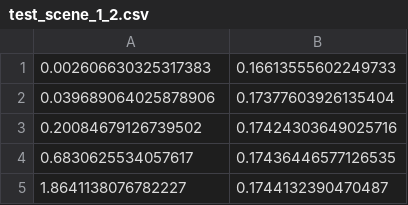
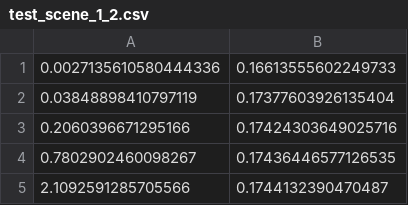
Before and after one commit to peyronq1/SofaV-V, a CSV file: Static/LinearElastic/Bending/CantileverBeam/Data/test_scene_1_2.csv, drawn as a sheet.

```diff
--- a/Static/LinearElastic/Bending/CantileverBeam/Data/test_scene_1_2.csv
+++ b/Static/LinearElastic/Bending/CantileverBeam/Data/test_scene_1_2.csv
@@ -1,5 +1,5 @@
-0.002606630325317383,0.16613555602249733
-0.039689064025878906,0.17377603926135404
-0.20084679126739502,0.17424303649025716
-0.6830625534057617,0.17436446577126535
-1.8641138076782227,0.1744132390470487
+0.0027135610580444336,0.16613555602249733
+0.03848898410797119,0.17377603926135404
+0.2060396671295166,0.17424303649025716
+0.7802902460098267,0.17436446577126535
+2.1092591285705566,0.1744132390470487
```
Also changed, not shown: Static/LinearElastic/Bending/CantileverBeam/Data/test_scene_2_2.csv, Static/LinearElastic/Bending/CantileverBeam/Data/test_scene_3_2.csv, 24 other files.
